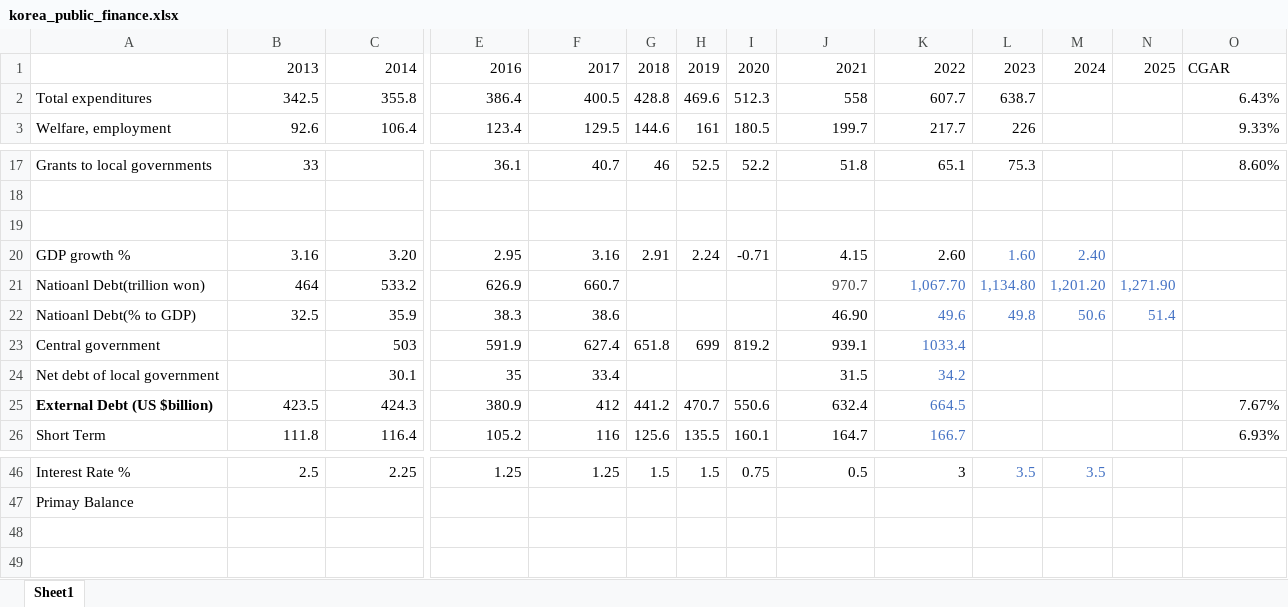
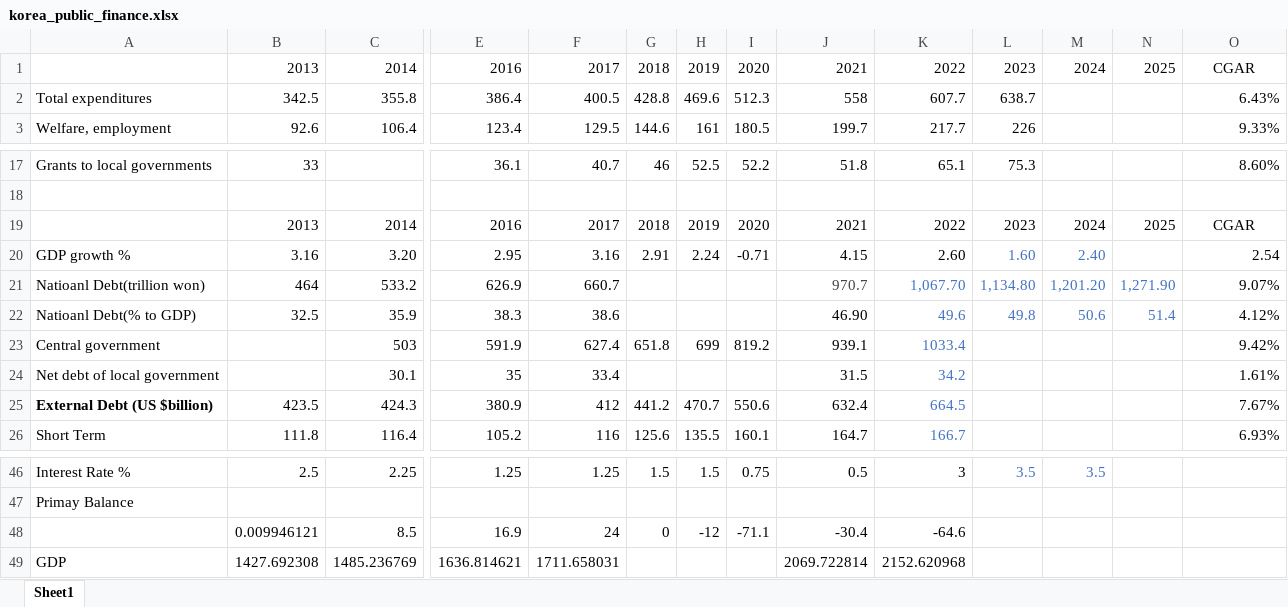
Before and after one commit to Wuvist/papers, an Excel workbook: korea/korea_public_finance.xlsx, sheet Sheet1, drawn as a sheet; only a part is shown, gaps mark what is left out; values as stored, in another font and other column widths than the file's, no borders; rows hold the shown columns only; the diff names each change by its address in the sheet, - before the commit and + after, or states it on an @@ line.

```diff
--- a/korea/korea_public_finance.xlsx (sheet Sheet1)
+++ b/korea/korea_public_finance.xlsx (sheet Sheet1)
-O1 alignment: left
+O1 alignment: center
-row 19: (empty)
+row 19:  | 2013 | 2014 | 2016 | 2017 | 2018 | 2019 | 2020 | 2021 | 2022 | 2023 | 2024 | 2025 | CGAR
-O20: (empty)
+O20: 2.54
-O21: (empty)
+O21: 9.07%
-O22: (empty)
+O22: 4.12%
-O23: (empty)
+O23: 9.42%
-O24: (empty)
+O24: 1.61%
+row 48:  | 0.009946121 | 8.5 | 16.9 | 24 | 0 | -12 | -71.1 | -30.4 | -64.6
+row 49: GDP | 1427.692308 | 1485.236769 | 1636.814621 | 1711.658031 |  |  |  | 2069.722814 | 2152.620968
```
Also changed, not shown: 18 other files.
